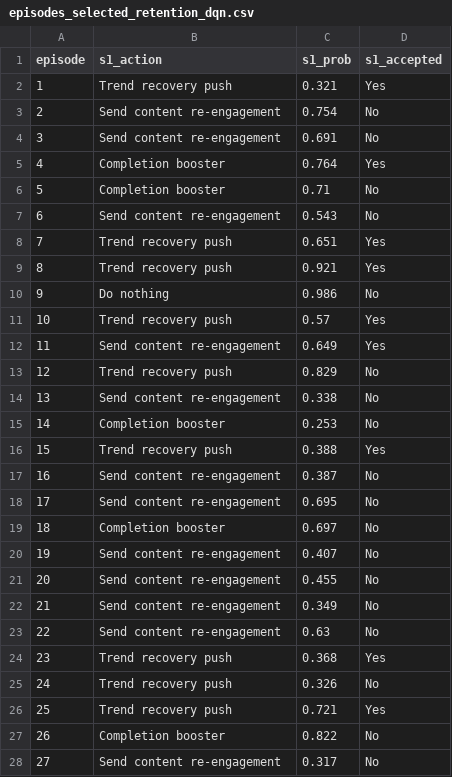
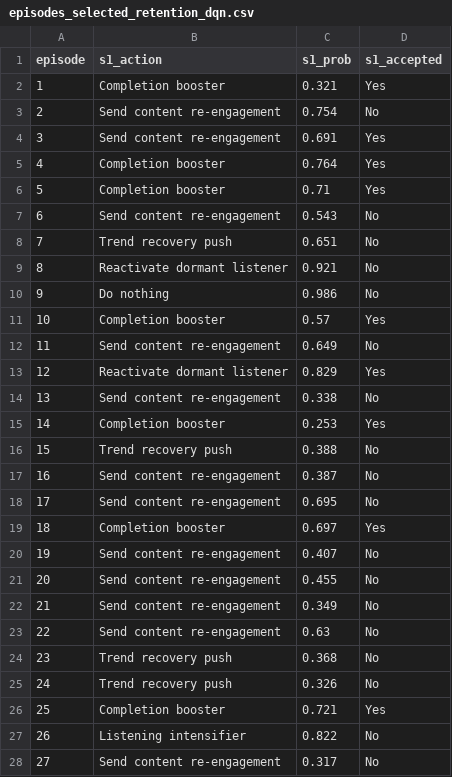
Before and after one commit to NicolasKappuru/customer-churn-prediction, a CSV file: workshops/wfinal/evaluations/results/episodes_selected_retention_dqn.csv, drawn as a sheet; only a part is shown; the diff covers the shown part only.

```diff
--- a/workshops/wfinal/evaluations/results/episodes_selected_retention_dqn.csv
+++ b/workshops/wfinal/evaluations/results/episodes_selected_retention_dqn.csv
@@ -1,20 +1,20 @@
 episode,s1_action,s1_prob,s1_accepted
-1,Trend recovery push,0.321,Yes
+1,Completion booster,0.321,Yes
 2,Send content re-engagement,0.754,No
-3,Send content re-engagement,0.691,No
+3,Send content re-engagement,0.691,Yes
 4,Completion booster,0.764,Yes
-5,Completion booster,0.71,No
+5,Completion booster,0.71,Yes
 6,Send content re-engagement,0.543,No
-7,Trend recovery push,0.651,Yes
-8,Trend recovery push,0.921,Yes
+7,Trend recovery push,0.651,No
+8,Reactivate dormant listener,0.921,No
 9,Do nothing,0.986,No
-10,Trend recovery push,0.57,Yes
-11,Send content re-engagement,0.649,Yes
-12,Trend recovery push,0.829,No
+10,Completion booster,0.57,Yes
+11,Send content re-engagement,0.649,No
+12,Reactivate dormant listener,0.829,Yes
 13,Send content re-engagement,0.338,No
-14,Completion booster,0.253,No
-15,Trend recovery push,0.388,Yes
+14,Completion booster,0.253,Yes
+15,Trend recovery push,0.388,No
 16,Send content re-engagement,0.387,No
 17,Send content re-engagement,0.695,No
-18,Completion booster,0.697,No
+18,Completion booster,0.697,Yes
 19,Send content re-engagement,0.407,No
@@ -23,6 +23,6 @@ episode,s1_action,s1_prob,s1_accepted
 22,Send content re-engagement,0.63,No
-23,Trend recovery push,0.368,Yes
+23,Trend recovery push,0.368,No
 24,Trend recovery push,0.326,No
-25,Trend recovery push,0.721,Yes
-26,Completion booster,0.822,No
+25,Completion booster,0.721,Yes
+26,Listening intensifier,0.822,No
 27,Send content re-engagement,0.317,No
```
Also changed, not shown: 41 edited cells elsewhere in this file, workshops/wfinal/evaluations/results/episodes_selected_retention_ppo.csv, workshops/wfinal/evaluations/results/retention_episodes.csv, 33 other files.
